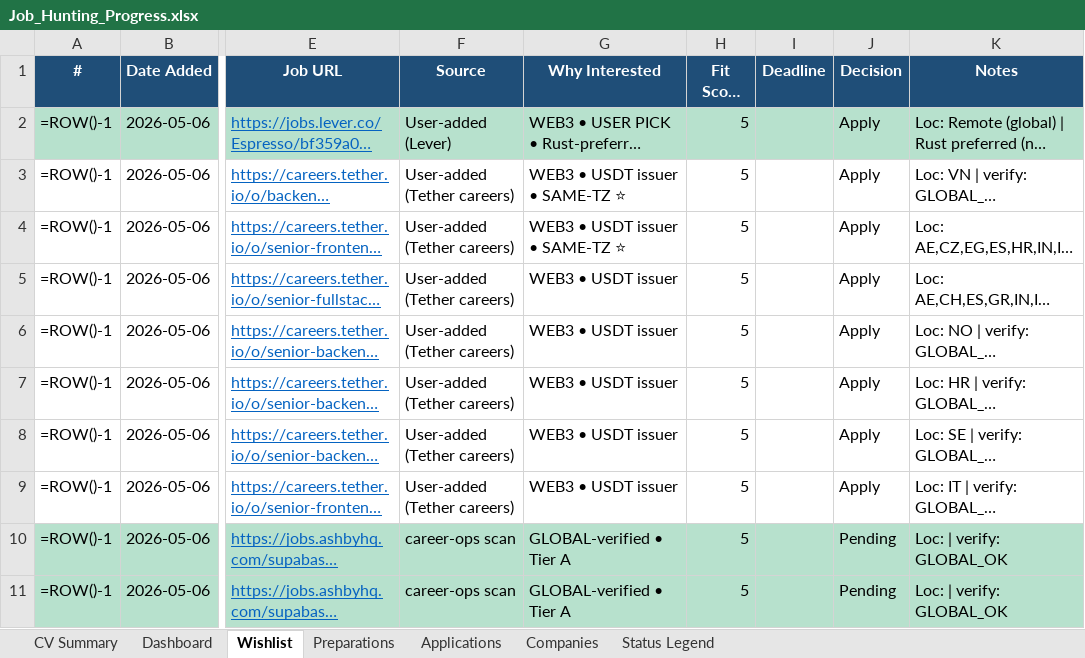
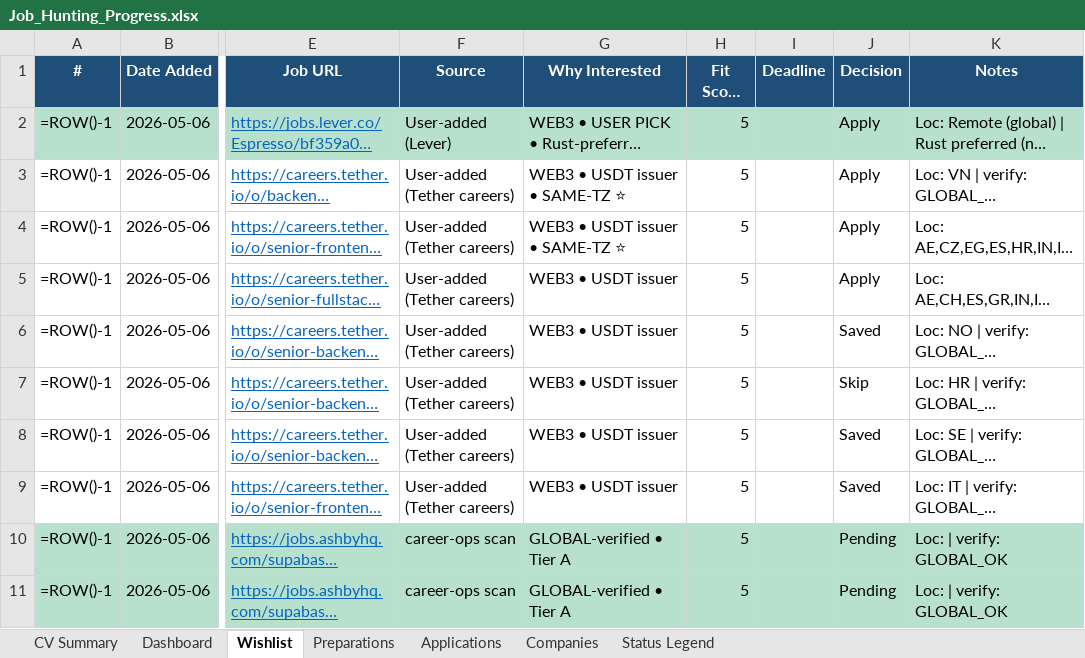
Before and after one commit to aliyanamu/career-ops, an Excel workbook: Job_Hunting_Progress.xlsx, sheet Wishlist, drawn as a sheet; only a part is shown, gaps mark what is left out; long unchanged cells end in …; values as stored, in another font and other column widths than the file's, no borders; formulas without a stored value are shown as written; the diff names each change by its address in the sheet, - before the commit and + after, or states it on an @@ line.

Commit message:
Update tracker via web editor (4 edits)

```diff
--- a/Job_Hunting_Progress.xlsx (sheet Wishlist)
+++ b/Job_Hunting_Progress.xlsx (sheet Wishlist)
-J6 (Decision): Apply
+J6 (Decision): Saved
-J7 (Decision): Apply
+J7 (Decision): Skip
-J8:J9 (Decision): Apply
+J8:J9 (Decision): Saved
```
